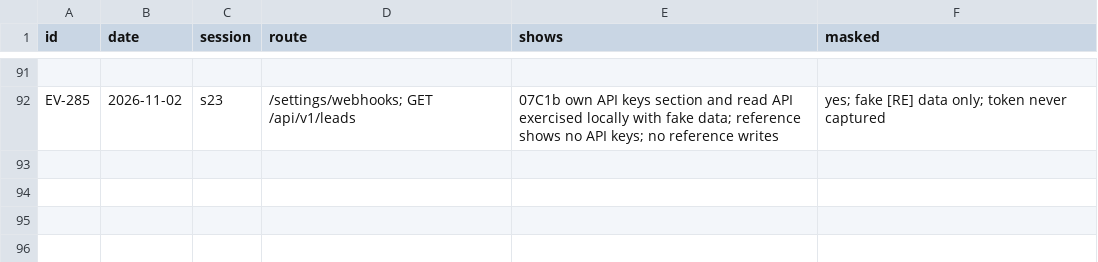
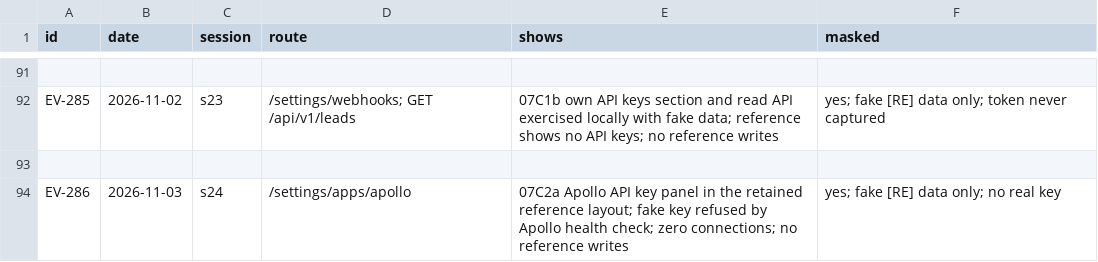
Before and after one commit to schultz0z0/Prometeus-Cadence, a CSV file: docs/reverse-engineering/visual-2026-10-25/evidence/index.csv, drawn as a sheet; only a part is shown, gaps mark what is left out.

```diff
--- a/docs/reverse-engineering/visual-2026-10-25/evidence/index.csv
+++ b/docs/reverse-engineering/visual-2026-10-25/evidence/index.csv
@@ -92 +92,3 @@ id,date,session,route,shows,masked
 "EV-285","2026-11-02","s23","/settings/webhooks; GET /api/v1/leads","07C1b own API keys section and read API exercised locally with fake data; reference shows no API keys; no reference writes","yes; fake [RE] data only; token never captured"
+
+"EV-286","2026-11-03","s24","/settings/apps/apollo","07C2a Apollo API key panel in the retained reference layout; fake key refused by Apollo health check; zero connections; no reference writes","yes; fake [RE] data only; no real key"
```
Also changed, not shown: docs/reverse-engineering/visual-2026-10-25/sandbox/ledger.csv, 9 other files.
